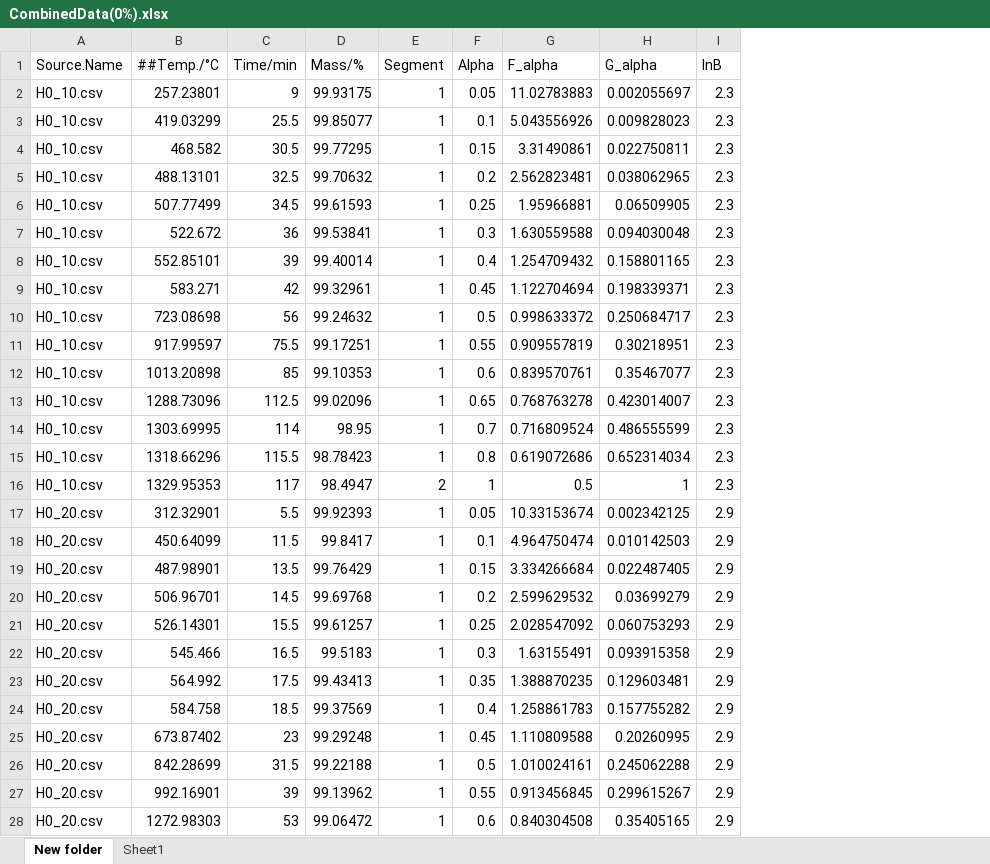
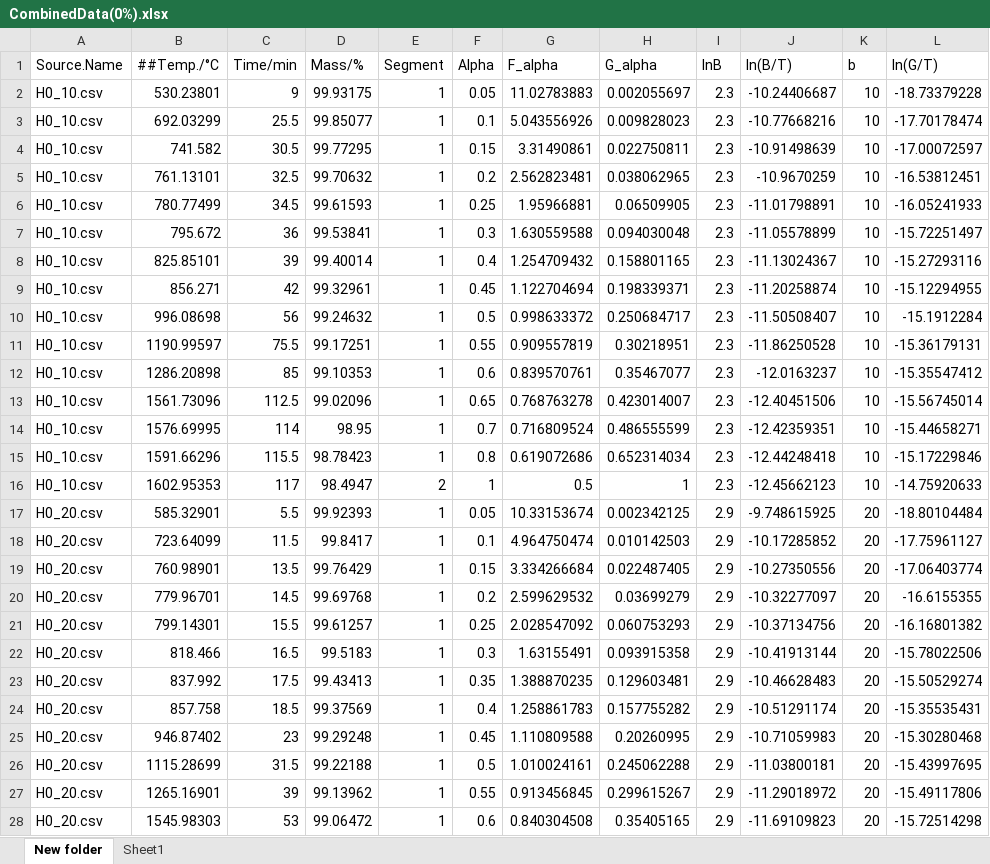
Before and after one commit to KIRANBADAKURAVA/Kinetic-Model-using-Python, an Excel workbook: data/CombinedData/CombinedData(0%).xlsx, sheet New folder, drawn as a sheet; only a part is shown; values as stored, in another font and other column widths than the file's, no borders; table styles not drawn; the diff covers the shown part only; the diff names each change by its address in the sheet, - before the commit and + after, or states it on an @@ line.

```diff
--- a/data/CombinedData/CombinedData(0%).xlsx (sheet New folder)
+++ b/data/CombinedData/CombinedData(0%).xlsx (sheet New folder)
+column J (ln(B/T)), rows 2-28: -10.24406687 | -10.77668216 | -10.91498639 | -10.9670259 | -11.01798891 | -11.05578899 | -11.13024367 | -11.20258874 | -11.50508407 | -11.86250528 | -12.0163237 | -12.40451506 | -12.42359351 | -12.44248418 | -12.45662123 | -9.748615925 | -10.17285852 | -10.27350556 | -10.32277097 | -10.37134756 | -10.41913144 | -10.46628483 | -10.51291174 | -10.71059983 | -11.03800181 | -11.29018972 | -11.69109823
+column K (b), rows 2-28: 10 | 10 | 10 | 10 | 10 | 10 | 10 | 10 | 10 | 10 | 10 | 10 | 10 | 10 | 10 | 20 | 20 | 20 | 20 | 20 | 20 | 20 | 20 | 20 | 20 | 20 | 20
+column L (ln(G/T)), rows 2-28: -18.73379228 | -17.70178474 | -17.00072597 | -16.53812451 | -16.05241933 | -15.72251497 | -15.27293116 | -15.12294955 | -15.1912284 | -15.36179131 | -15.35547412 | -15.56745014 | -15.44658271 | -15.17229846 | -14.75920633 | -18.80104484 | -17.75961127 | -17.06403774 | -16.6155355 | -16.16801382 | -15.78022506 | -15.50529274 | -15.35535431 | -15.30280468 | -15.43997695 | -15.49117806 | -15.72514298
-B2 (##Temp./°C): 257.23801
+B2 (##Temp./°C): 530.23801
-B3 (##Temp./°C): 419.03299
+B3 (##Temp./°C): 692.03299
-B4 (##Temp./°C): 468.582
+B4 (##Temp./°C): 741.582
-B5 (##Temp./°C): 488.13101
+B5 (##Temp./°C): 761.13101
-B6 (##Temp./°C): 507.77499
+B6 (##Temp./°C): 780.77499
-B7 (##Temp./°C): 522.672
+B7 (##Temp./°C): 795.672
-B8 (##Temp./°C): 552.85101
+B8 (##Temp./°C): 825.85101
-B9 (##Temp./°C): 583.271
+B9 (##Temp./°C): 856.271
-B10 (##Temp./°C): 723.08698
+B10 (##Temp./°C): 996.08698
-B11 (##Temp./°C): 917.99597
+B11 (##Temp./°C): 1190.99597
-B12 (##Temp./°C): 1013.20898
+B12 (##Temp./°C): 1286.20898
-B13 (##Temp./°C): 1288.73096
+B13 (##Temp./°C): 1561.73096
-B14 (##Temp./°C): 1303.69995
+B14 (##Temp./°C): 1576.69995
-B15 (##Temp./°C): 1318.66296
+B15 (##Temp./°C): 1591.66296
-B16 (##Temp./°C): 1329.95353
+B16 (##Temp./°C): 1602.95353
-B17 (##Temp./°C): 312.32901
+B17 (##Temp./°C): 585.32901
-B18 (##Temp./°C): 450.64099
+B18 (##Temp./°C): 723.64099
-B19 (##Temp./°C): 487.98901
+B19 (##Temp./°C): 760.98901
-B20 (##Temp./°C): 506.96701
+B20 (##Temp./°C): 779.96701
-B21 (##Temp./°C): 526.14301
+B21 (##Temp./°C): 799.14301
-B22 (##Temp./°C): 545.466
+B22 (##Temp./°C): 818.466
-B23 (##Temp./°C): 564.992
+B23 (##Temp./°C): 837.992
-B24 (##Temp./°C): 584.758
+B24 (##Temp./°C): 857.758
-B25 (##Temp./°C): 673.87402
+B25 (##Temp./°C): 946.87402
-B26 (##Temp./°C): 842.28699
+B26 (##Temp./°C): 1115.28699
-B27 (##Temp./°C): 992.16901
+B27 (##Temp./°C): 1265.16901
-B28 (##Temp./°C): 1272.98303
+B28 (##Temp./°C): 1545.98303
```
Also changed, not shown: 25 edited cells elsewhere in this sheet, 17 other files.
